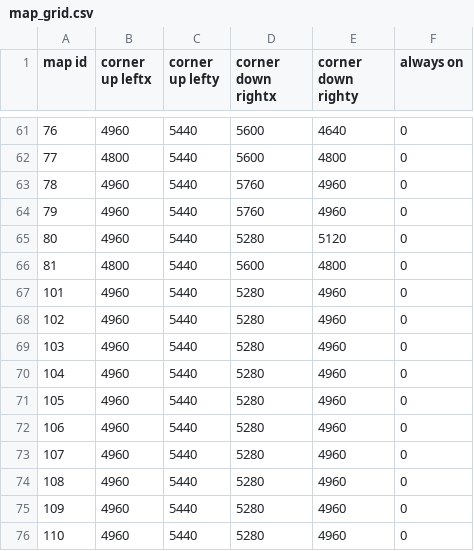
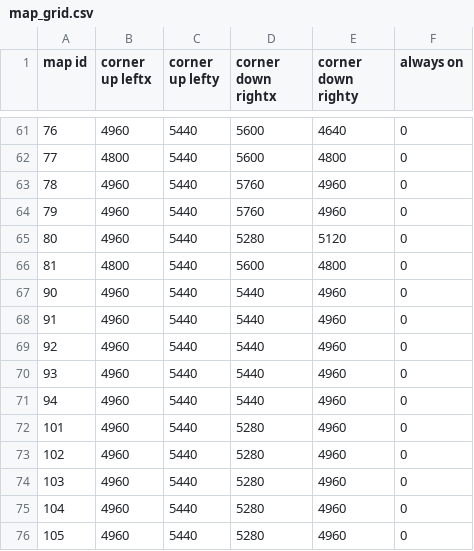
Before and after one commit to DrakiaXYZ/osrose-droprev, a CSV file: Binary/data/map_grid.csv, drawn as a sheet; only a part is shown, gaps mark what is left out; the shorter side is filled out with more unchanged rows.

```diff
--- a/Binary/data/map_grid.csv
+++ b/Binary/data/map_grid.csv
@@ -66,2 +66,7 @@ map id,corner up leftx,corner up lefty,corner down rightx,corner down righty,alw
 81,4800,5440,5600,4800,0
+90,4960,5440,5440,4960,0
+91,4960,5440,5440,4960,0
+92,4960,5440,5440,4960,0
+93,4960,5440,5440,4960,0
+94,4960,5440,5440,4960,0
 101,4960,5440,5280,4960,0
```
Also changed, not shown: 46 other files.
